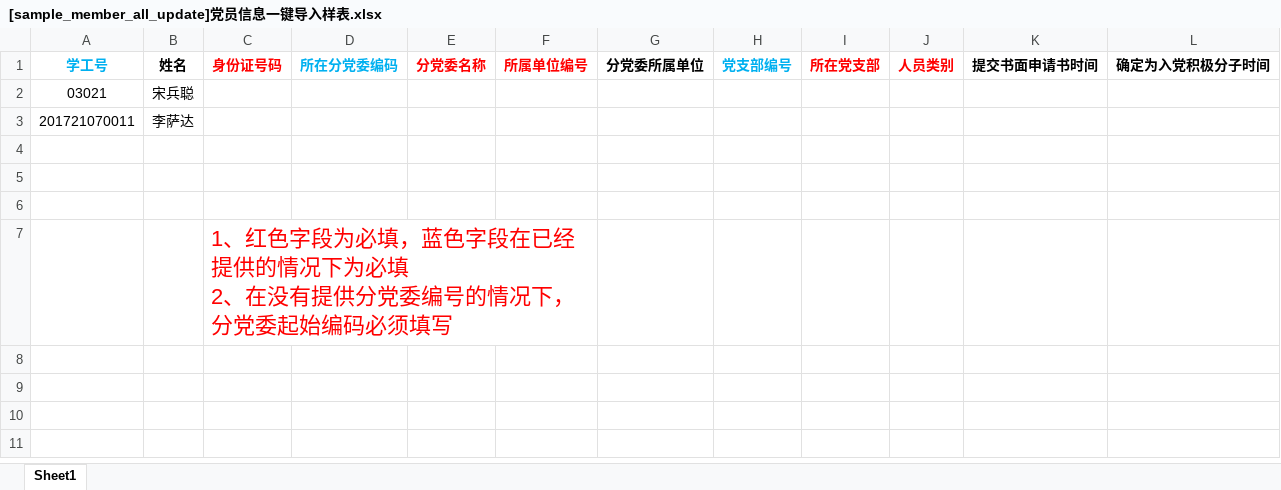
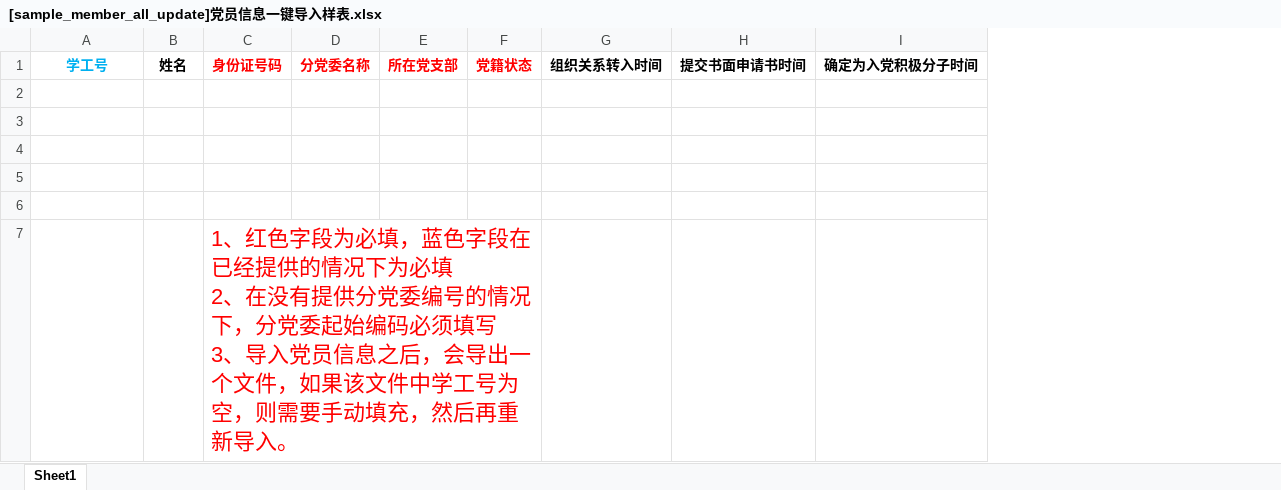
Before and after one commit to xvchaoqun/owip, an Excel workbook: doc/excel/党建/[sample_member_all_update]党员信息一键导入样表.xlsx, sheet Sheet1, drawn as a sheet; only a part is shown; values as stored, in another font and other column widths than the file's, no borders; removed rows and columns are numbered as before the commit, all else as after; rows hold the shown columns only; ↵ is a line break in a cell; the diff names each change by its address in the sheet, - before the commit and + after, or states it on an @@ line.

```diff
--- a/doc/excel/党建/[sample_member_all_update]党员信息一键导入样表.xlsx (sheet Sheet1)
+++ b/doc/excel/党建/[sample_member_all_update]党员信息一键导入样表.xlsx (sheet Sheet1)
-column D, row 1: 所在分党委编码
-column F, row 1: 所属单位编号
-column G, row 1: 分党委所属单位
-column H, row 1: 党支部编号
-column J, row 1: 人员类别
+column F, row 1: 党籍状态
+column G, row 1: 组织关系转入时间
-row 2: 03021 | 宋兵聪
-row 3: 201721070011 | 李萨达
+row 5: (empty)
+row 6: (empty)
-C7: …必须填写
+C7: …必须填写 ↵ 3、导入党员信息之后，会导出一个文件，如果该文件中学工号为空，则需要手动填充，然后再重新导入。
-C7:F7 merged
+C7:F7 merged
```
Also changed, not shown: 3 other files.
